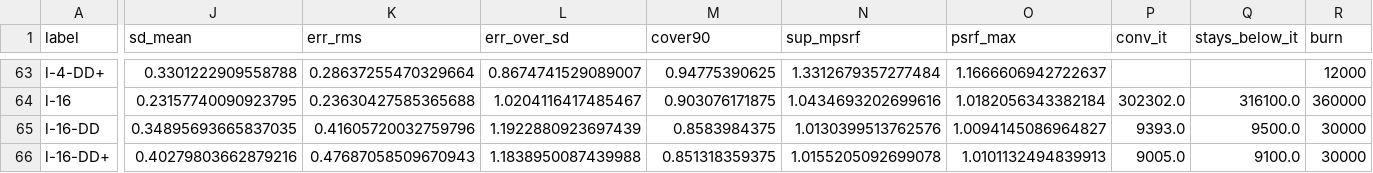
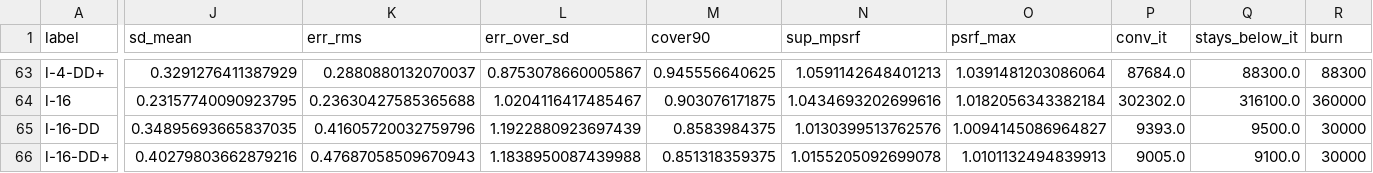
Before and after one commit to Aidan-Gettemy/rho_beta_mcmc_studies, a CSV file: runs/msm_local_kle_2026-11/dd_end/master_table.csv, drawn as a sheet; only a part is shown, gaps mark what is left out; the diff covers the shown part only; the diff names each change by its address in the sheet, - before the commit and + after, or states it on an @@ line.

```diff
--- a/runs/msm_local_kle_2026-11/dd_end/master_table.csv
+++ b/runs/msm_local_kle_2026-11/dd_end/master_table.csv
-J63 (sd_mean): 0.3301222909558788
+J63 (sd_mean): 0.3291276411387929
-K63 (err_rms): 0.28637255470329664
+K63 (err_rms): 0.2880880132070037
-L63 (err_over_sd): 0.8674741529089007
+L63 (err_over_sd): 0.8753078660005867
-M63 (cover90): 0.94775390625
+M63 (cover90): 0.945556640625
-N63 (sup_mpsrf): 1.3312679357277484
+N63 (sup_mpsrf): 1.0591142648401213
-O63 (psrf_max): 1.1666606942722637
+O63 (psrf_max): 1.0391481203086064
-P63 (conv_it): (empty)
+P63 (conv_it): 87684.0
-Q63 (stays_below_it): (empty)
+Q63 (stays_below_it): 88300.0
-R63 (burn): 12000
+R63 (burn): 88300
```
Also changed, not shown: 36 edited cells elsewhere in this file, 2 other files.
